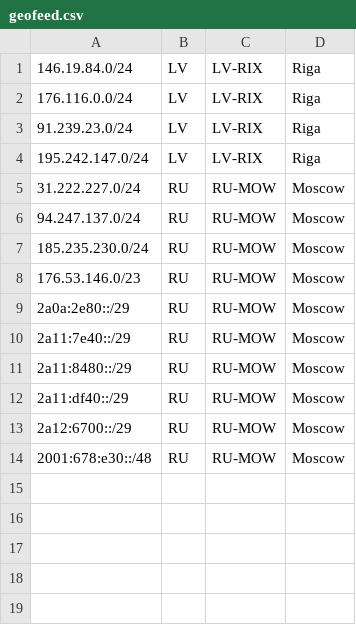
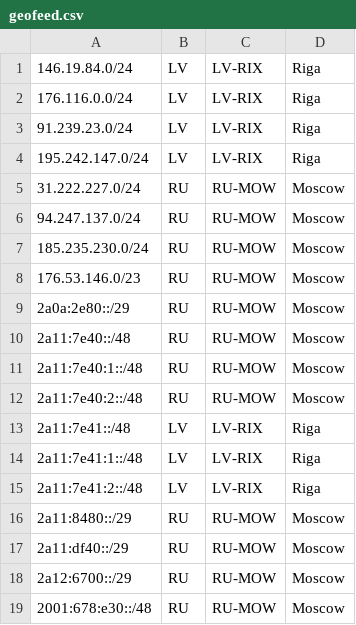
Before and after one commit to virtualdcio/geofeed, a CSV file: geofeed.csv, drawn as a sheet.

Commit message:
Update geofeed.csv

```diff
--- a/geofeed.csv
+++ b/geofeed.csv
@@ -9,3 +9,8 @@
 2a0a:2e80::/29,RU,RU-MOW,Moscow,
-2a11:7e40::/29,RU,RU-MOW,Moscow,
+2a11:7e40::/48,RU,RU-MOW,Moscow,
+2a11:7e40:1::/48,RU,RU-MOW,Moscow,
+2a11:7e40:2::/48,RU,RU-MOW,Moscow,
+2a11:7e41::/48,LV,LV-RIX,Riga,
+2a11:7e41:1::/48,LV,LV-RIX,Riga,
+2a11:7e41:2::/48,LV,LV-RIX,Riga,
 2a11:8480::/29,RU,RU-MOW,Moscow,
```
